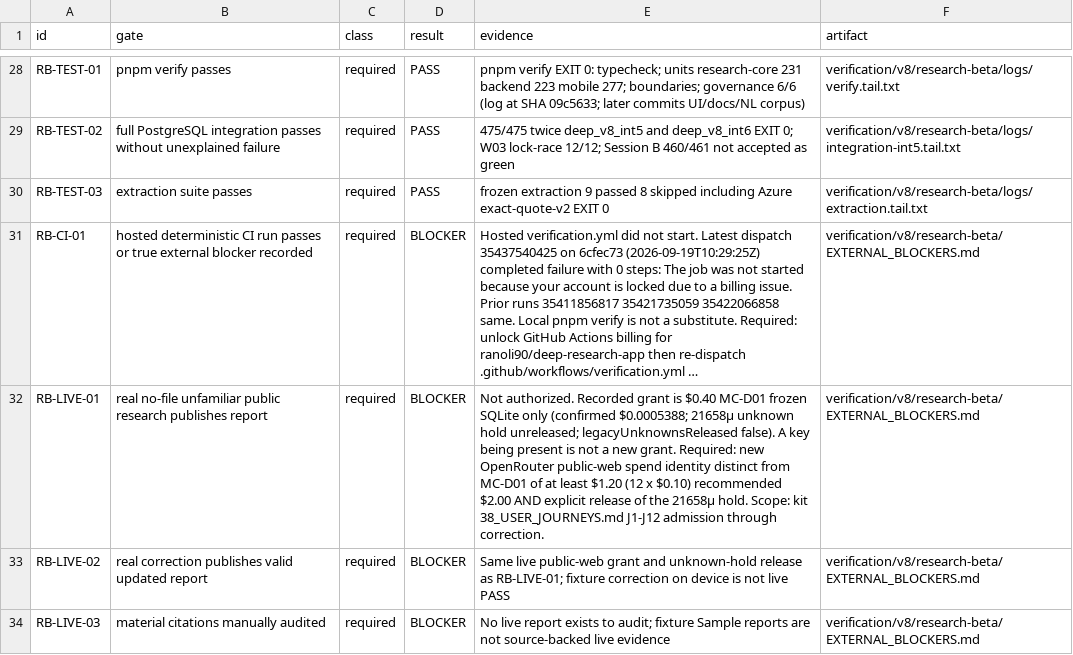
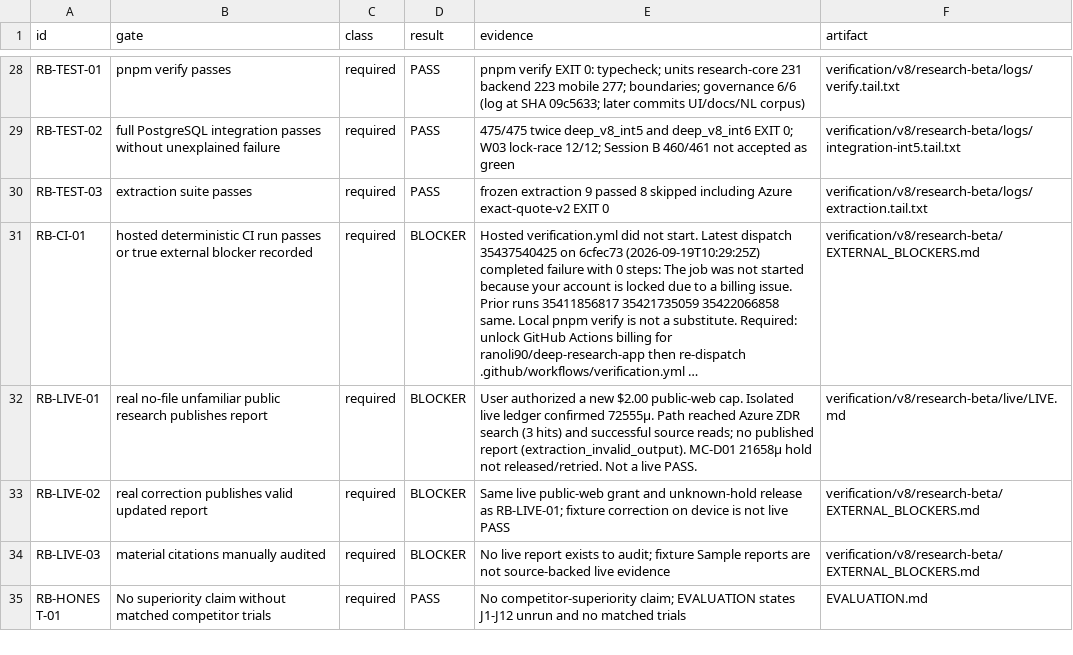
Before and after one commit to ranoli90/deep-research-app, a CSV file: verification/v8/research-beta/35_ACCEPTANCE_MATRIX.csv, drawn as a sheet; only a part is shown, gaps mark what is left out; the shorter side is filled out with more unchanged rows; long unchanged cells end in …; the diff names each change by its address in the sheet, - before the commit and + after, or states it on an @@ line.

Commit message:
Fix live Azure routing and stop treating HTTP 404 as an unknown hold.
Map new Azure-admitted searches to ZDR discovery, repair brief spans
and skip unnecessary model interviews, drop unowned extraction
handles, and write from previously checked evidence if a later extract
fails. Record the authorized $2 public-web live attempt: search and
source reads ran; no published report yet. Do not merge main.

```diff
--- a/verification/v8/research-beta/35_ACCEPTANCE_MATRIX.csv
+++ b/verification/v8/research-beta/35_ACCEPTANCE_MATRIX.csv
-E32 (evidence): Not authorized. Recorded grant is $0.40 MC-D01 frozen SQLite only (confirmed $0.0005388; 21658µ unknown hold unreleased; legacyUnknownsReleased false). A key being present is not a new grant. Required: new OpenRouter public-web spend identity distinct from MC-D01 of at least $1.20 (12 x $0.10) recommended $2.00 AND explicit release of the 21658µ hold. Scope: kit 38_USER_JOURNEYS.md J1-J12 admission through correction.
+E32 (evidence): User authorized a new $2.00 public-web cap. Isolated live ledger confirmed 72555µ. Path reached Azure ZDR search (3 hits) and successful source reads; no published report (extraction_invalid_output). MC-D01 21658µ hold not released/retried. Not a live PASS.
-F32 (artifact): verification/v8/research-beta/EXTERNAL_BLOCKERS.md
+F32 (artifact): verification/v8/research-beta/live/LIVE.md
```
Also changed, not shown: 36 other files.
